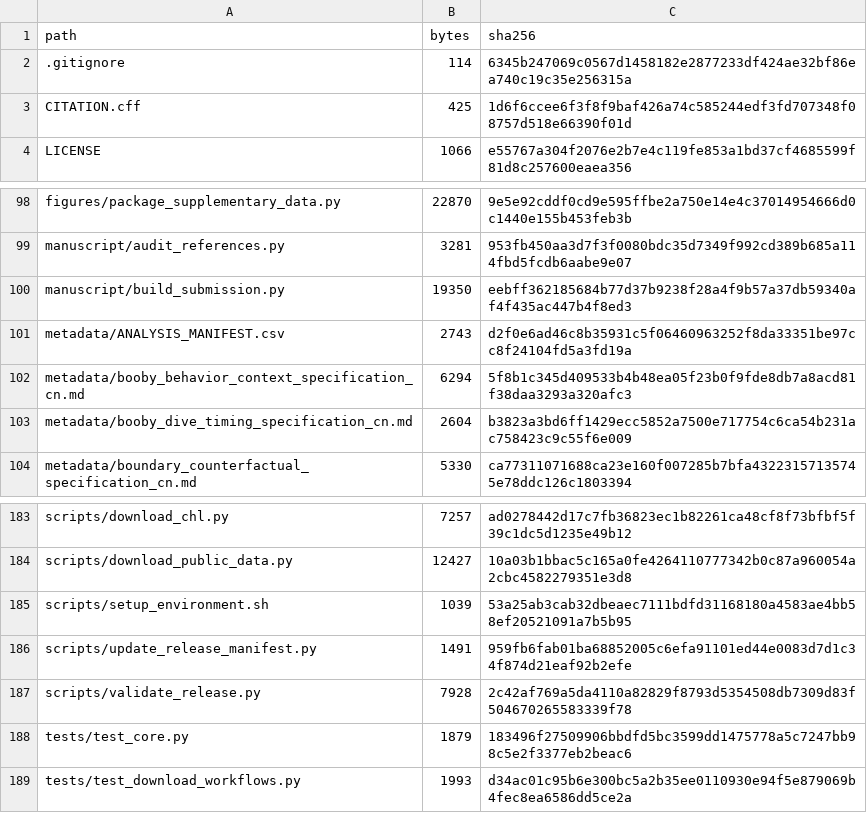
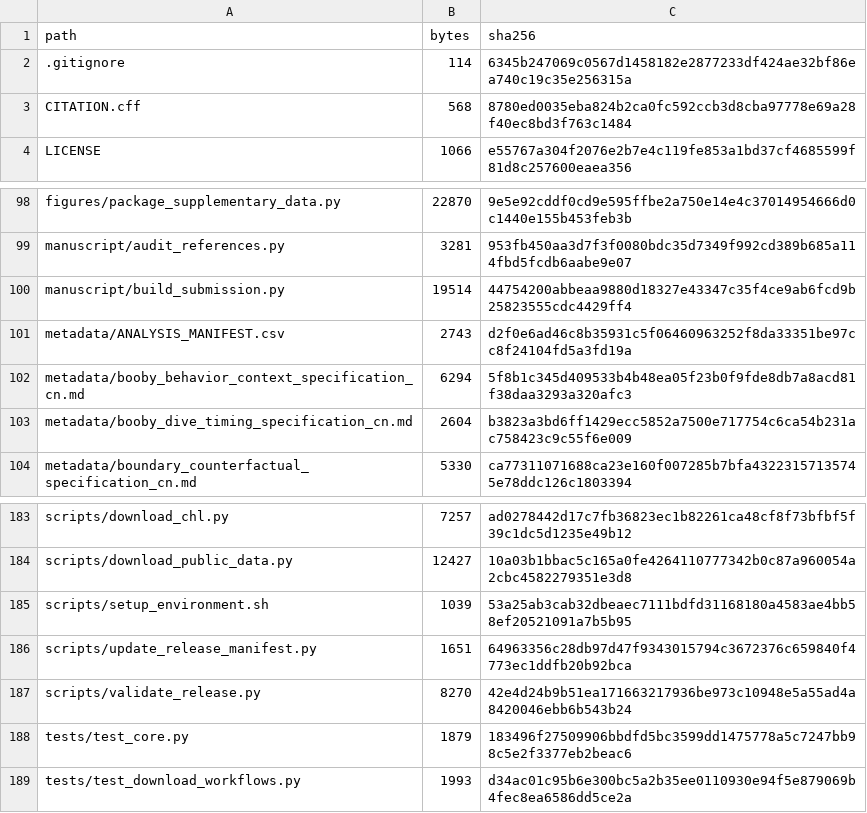
Before and after one commit to HaoboL/environmental-history-movement-boundaries, a CSV file: metadata/FILE_MANIFEST.csv, drawn as a sheet; only a part is shown, gaps mark what is left out.

Commit message:
Add author ORCIDs to release metadata

```diff
--- a/metadata/FILE_MANIFEST.csv
+++ b/metadata/FILE_MANIFEST.csv
@@ -2,3 +2,3 @@ path,bytes,sha256
 .gitignore,114,6345b247069c0567d1458182e2877233df424ae32bf86ea740c19c35e256315a
-CITATION.cff,425,1d6f6ccee6f3f8f9baf426a74c585244edf3fd707348f08757d518e66390f01d
+CITATION.cff,568,8780ed0035eba824b2ca0fc592ccb3d8cba97778e69a28f40ec8bd3f763c1484
 LICENSE,1066,e55767a304f2076e2b7e4c119fe853a1bd37cf4685599f81d8c257600eaea356
@@ -99,3 +99,3 @@ figures/package_supplementary_data.py,22870,9e5e92cddf0cd9e595ffbe2a750e14e4c370
 manuscript/audit_references.py,3281,953fb450aa3d7f3f0080bdc35d7349f992cd389b685a114fbd5fcdb6aabe9e07
-manuscript/build_submission.py,19350,eebff362185684b77d37b9238f28a4f9b57a37db59340af4f435ac447b4f8ed3
+manuscript/build_submission.py,19514,44754200abbeaa9880d18327e43347c35f4ce9ab6fcd9b25823555cdc4429ff4
 metadata/ANALYSIS_MANIFEST.csv,2743,d2f0e6ad46c8b35931c5f06460963252f8da33351be97cc8f24104fd5a3fd19a
@@ -185,4 +185,4 @@ scripts/download_public_data.py,12427,10a03b1bbac5c165a0fe4264110777342b0c87a960
 scripts/setup_environment.sh,1039,53a25ab3cab32dbeaec7111bdfd31168180a4583ae4bb58ef20521091a7b5b95
-scripts/update_release_manifest.py,1491,959fb6fab01ba68852005c6efa91101ed44e0083d7d1c34f874d21eaf92b2efe
-scripts/validate_release.py,7928,2c42af769a5da4110a82829f8793d5354508db7309d83f504670265583339f78
+scripts/update_release_manifest.py,1651,64963356c28db97d47f9343015794c3672376c659840f4773ec1ddfb20b92bca
+scripts/validate_release.py,8270,42e4d24b9b51ea171663217936be973c10948e5a55ad4a8420046ebb6b543b24
 tests/test_core.py,1879,183496f27509906bbdfd5bc3599dd1475778a5c7247bb98c5e2f3377eb2beac6
```
Also changed, not shown: 4 other files.
